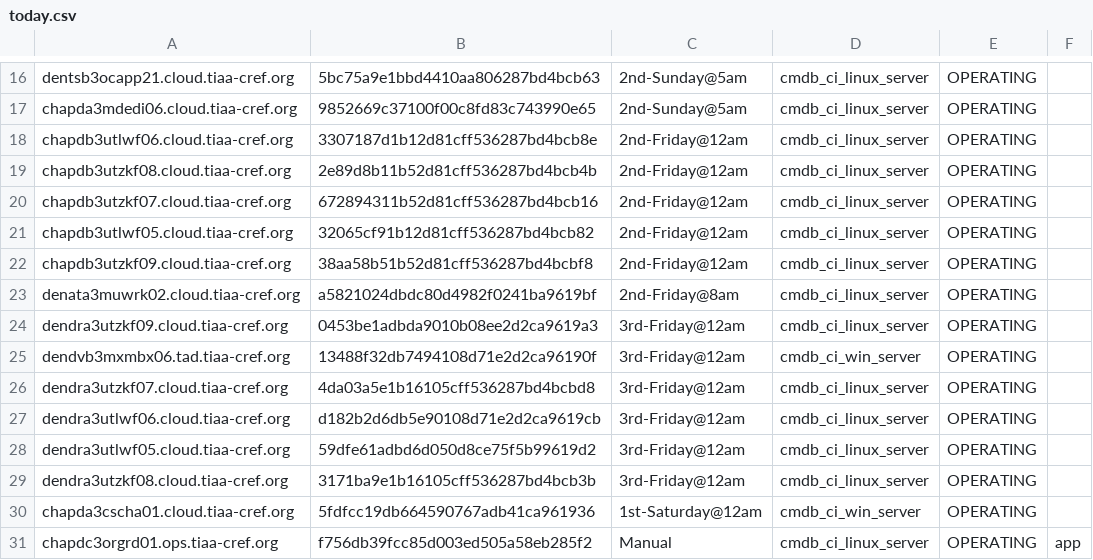
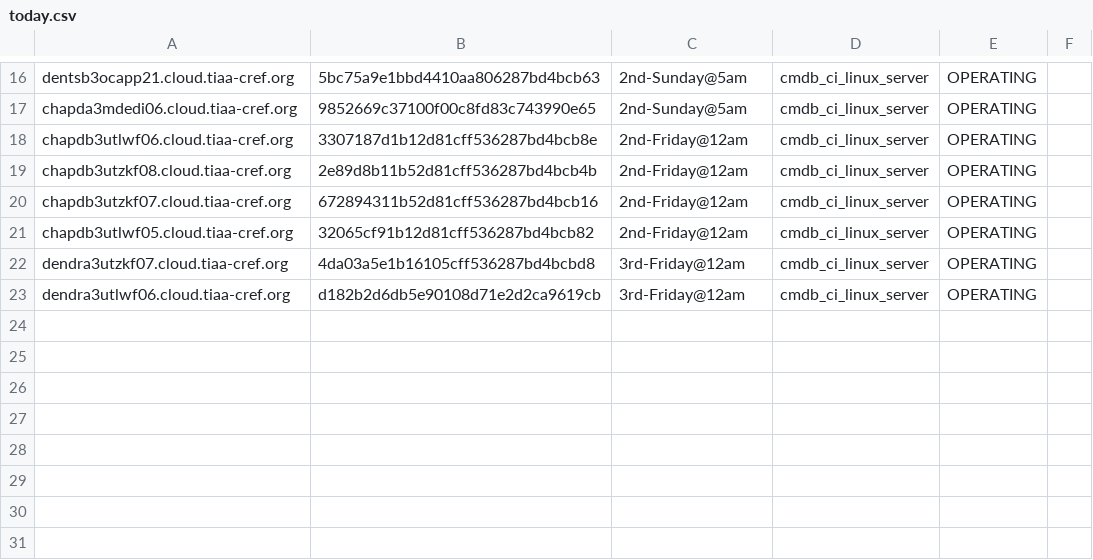
Before and after one commit to terminal-labs/salt_filesystem, a CSV file: salt/state/csv_grains_updater/files/today.csv, drawn as a sheet; only a part is shown, gaps mark what is left out.

Commit message:
test state

```diff
--- a/salt/state/csv_grains_updater/files/today.csv
+++ b/salt/state/csv_grains_updater/files/today.csv
@@ -21,11 +21,3 @@ chapdb3utzkf07.cloud.tiaa-cref.org,672894311b52d81cff536287bd4bcb16,2nd-Friday@1
 chapdb3utlwf05.cloud.tiaa-cref.org,32065cf91b12d81cff536287bd4bcb82,2nd-Friday@12am,cmdb_ci_linux_server,OPERATING,
-chapdb3utzkf09.cloud.tiaa-cref.org,38aa58b51b52d81cff536287bd4bcbf8,2nd-Friday@12am,cmdb_ci_linux_server,OPERATING,
-denata3muwrk02.cloud.tiaa-cref.org,a5821024dbdc80d4982f0241ba9619bf,2nd-Friday@8am,cmdb_ci_linux_server,OPERATING,
-dendra3utzkf09.cloud.tiaa-cref.org,0453be1adbda9010b08ee2d2ca9619a3,3rd-Friday@12am,cmdb_ci_linux_server,OPERATING
-dendvb3mxmbx06.tad.tiaa-cref.org,13488f32db7494108d71e2d2ca96190f,3rd-Friday@12am,cmdb_ci_win_server,OPERATING,
 dendra3utzkf07.cloud.tiaa-cref.org,4da03a5e1b16105cff536287bd4bcbd8,3rd-Friday@12am,cmdb_ci_linux_server,OPERATING,
 dendra3utlwf06.cloud.tiaa-cref.org,d182b2d6db5e90108d71e2d2ca9619cb,3rd-Friday@12am,cmdb_ci_linux_server,OPERATING,
-dendra3utlwf05.cloud.tiaa-cref.org,59dfe61adbd6d050d8ce75f5b99619d2,3rd-Friday@12am,cmdb_ci_linux_server,OPERATING,
-dendra3utzkf08.cloud.tiaa-cref.org,3171ba9e1b16105cff536287bd4bcb3b,3rd-Friday@12am,cmdb_ci_linux_server,OPERATING
-chapda3cscha01.cloud.tiaa-cref.org,5fdfcc19db664590767adb41ca961936,1st-Saturday@12am,cmdb_ci_win_server,OPERATING,
-chapdc3orgrd01.ops.tiaa-cref.org,f756db39fcc85d003ed505a58eb285f2,Manual,cmdb_ci_linux_server,OPERATING,app,
```
